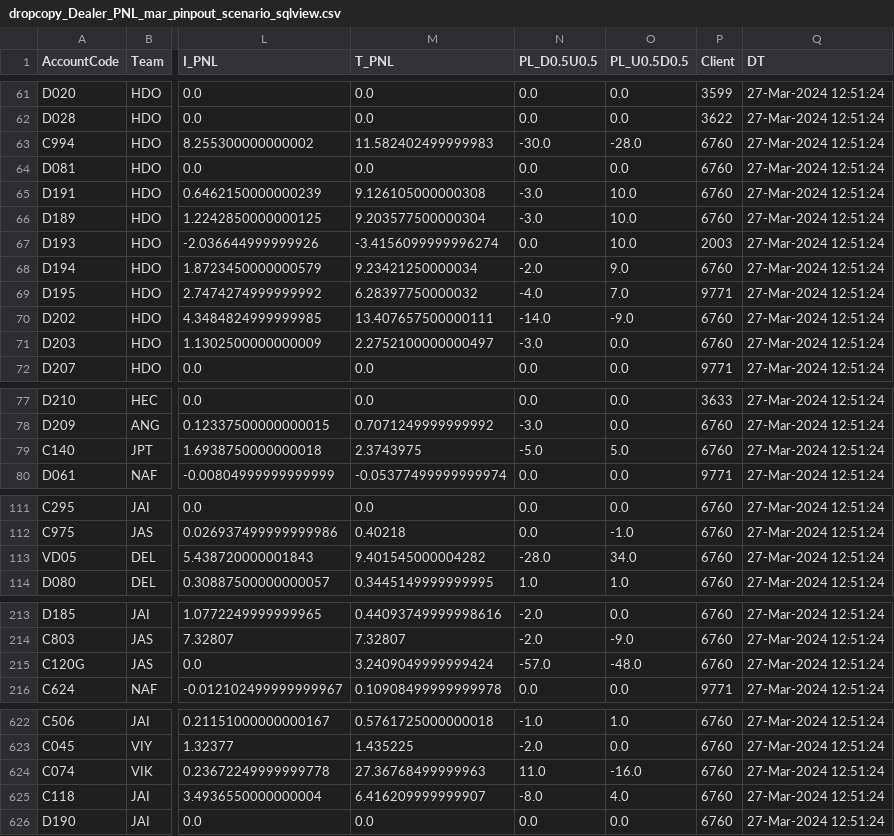
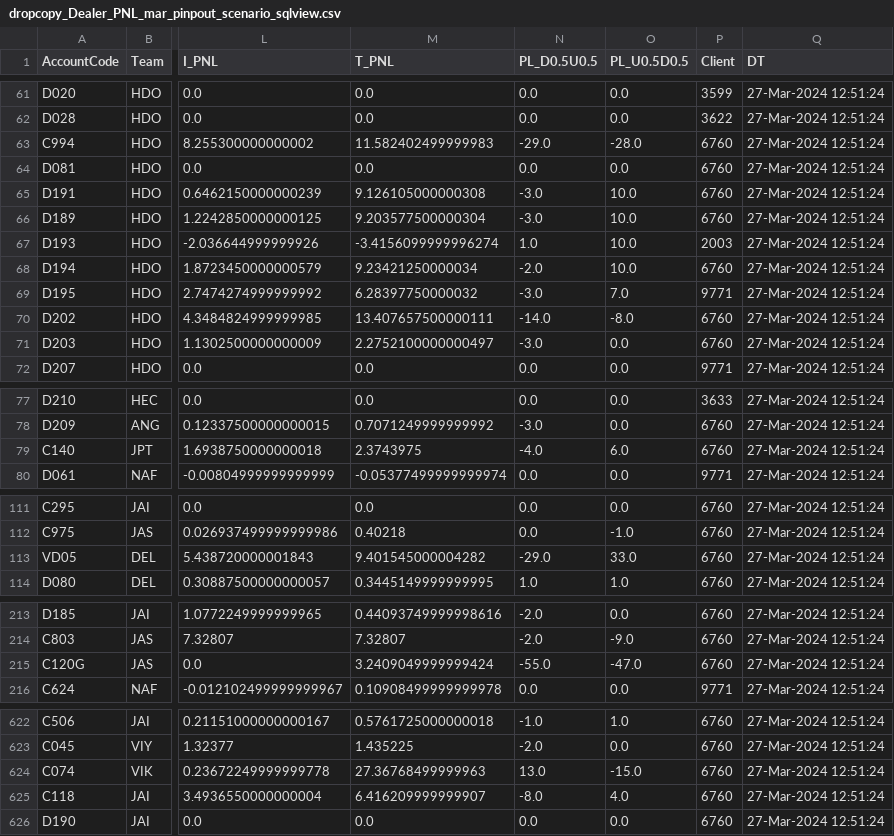
Before and after one commit to MuvvaSaiKarthik/ALL_PNL_DC_PS_SENTI_SCENARIO, a CSV file: dropcopy_Dealer_PNL_mar_pinpout_scenario_sqlview.csv, drawn as a sheet; only a part is shown, gaps mark what is left out; the diff covers the shown part only; the diff names each change by its address in the sheet, - before the commit and + after, or states it on an @@ line.

```diff
--- a/dropcopy_Dealer_PNL_mar_pinpout_scenario_sqlview.csv
+++ b/dropcopy_Dealer_PNL_mar_pinpout_scenario_sqlview.csv
-N63 (PL_D0.5U0.5): -30.0
+N63 (PL_D0.5U0.5): -29.0
-N67 (PL_D0.5U0.5): 0.0
+N67 (PL_D0.5U0.5): 1.0
-O68 (PL_U0.5D0.5): 9.0
+O68 (PL_U0.5D0.5): 10.0
-N69 (PL_D0.5U0.5): -4.0
+N69 (PL_D0.5U0.5): -3.0
-O70 (PL_U0.5D0.5): -9.0
+O70 (PL_U0.5D0.5): -8.0
-N79 (PL_D0.5U0.5): -5.0
+N79 (PL_D0.5U0.5): -4.0
-O79 (PL_U0.5D0.5): 5.0
+O79 (PL_U0.5D0.5): 6.0
-N113 (PL_D0.5U0.5): -28.0
+N113 (PL_D0.5U0.5): -29.0
-O113 (PL_U0.5D0.5): 34.0
+O113 (PL_U0.5D0.5): 33.0
-N215 (PL_D0.5U0.5): -57.0
+N215 (PL_D0.5U0.5): -55.0
-O215 (PL_U0.5D0.5): -48.0
+O215 (PL_U0.5D0.5): -47.0
-N624 (PL_D0.5U0.5): 11.0
+N624 (PL_D0.5U0.5): 13.0
-O624 (PL_U0.5D0.5): -16.0
+O624 (PL_U0.5D0.5): -15.0
```
Also changed, not shown: 8 edited cells elsewhere in this file, senti_ps.csv.
